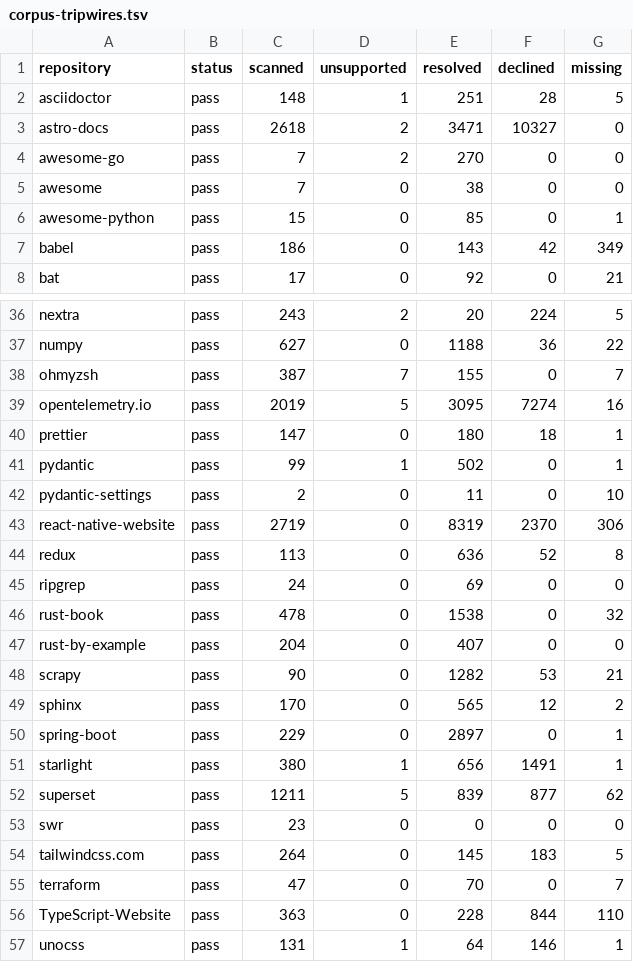
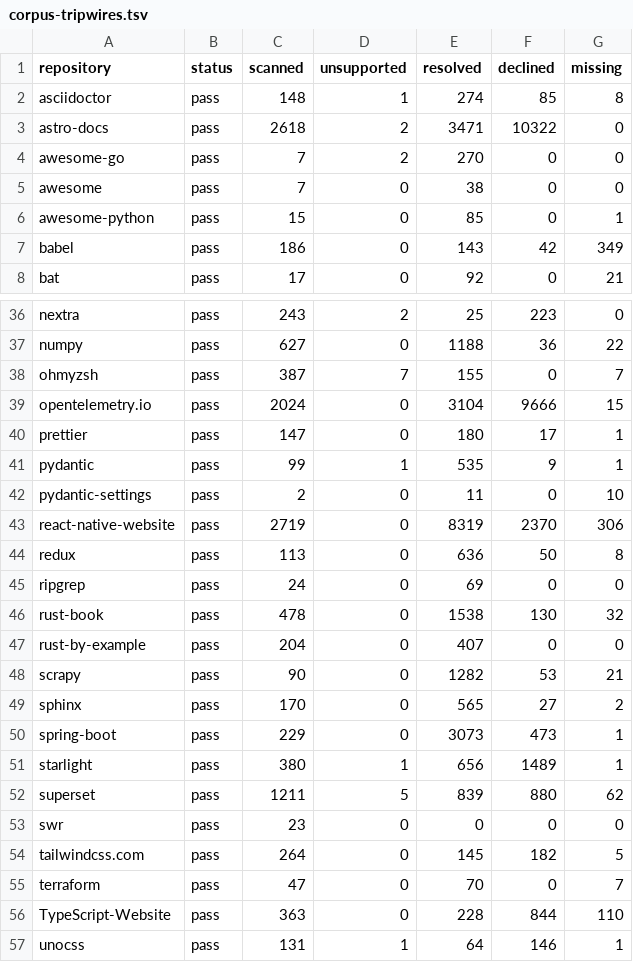
Before and after one commit to HardMax71/amiss, a TSV file: scripts/corpus-tripwires.tsv, drawn as a sheet; only a part is shown, gaps mark what is left out; the diff covers the shown part only; the diff names each change by its address in the sheet, - before the commit and + after, or states it on an @@ line.

```diff
--- a/scripts/corpus-tripwires.tsv
+++ b/scripts/corpus-tripwires.tsv
-E2 (resolved): 251
+E2 (resolved): 274
-F2 (declined): 28
+F2 (declined): 85
-G2 (missing): 5
+G2 (missing): 8
-F3 (declined): 10327
+F3 (declined): 10322
-E36 (resolved): 20
+E36 (resolved): 25
-F36 (declined): 224
+F36 (declined): 223
-G36 (missing): 5
+G36 (missing): 0
-C39 (scanned): 2019
+C39 (scanned): 2024
-D39 (unsupported): 5
+D39 (unsupported): 0
-E39 (resolved): 3095
+E39 (resolved): 3104
-F39 (declined): 7274
+F39 (declined): 9666
-G39 (missing): 16
+G39 (missing): 15
-F40 (declined): 18
+F40 (declined): 17
-E41 (resolved): 502
+E41 (resolved): 535
-F41 (declined): 0
+F41 (declined): 9
-F44 (declined): 52
+F44 (declined): 50
-F46 (declined): 0
+F46 (declined): 130
-F49 (declined): 12
+F49 (declined): 27
-E50 (resolved): 2897
+E50 (resolved): 3073
-F50 (declined): 0
+F50 (declined): 473
-F51 (declined): 1491
+F51 (declined): 1489
-F52 (declined): 877
+F52 (declined): 880
-F54 (declined): 183
+F54 (declined): 182
```
Also changed, not shown: 28 edited cells elsewhere in this file.
